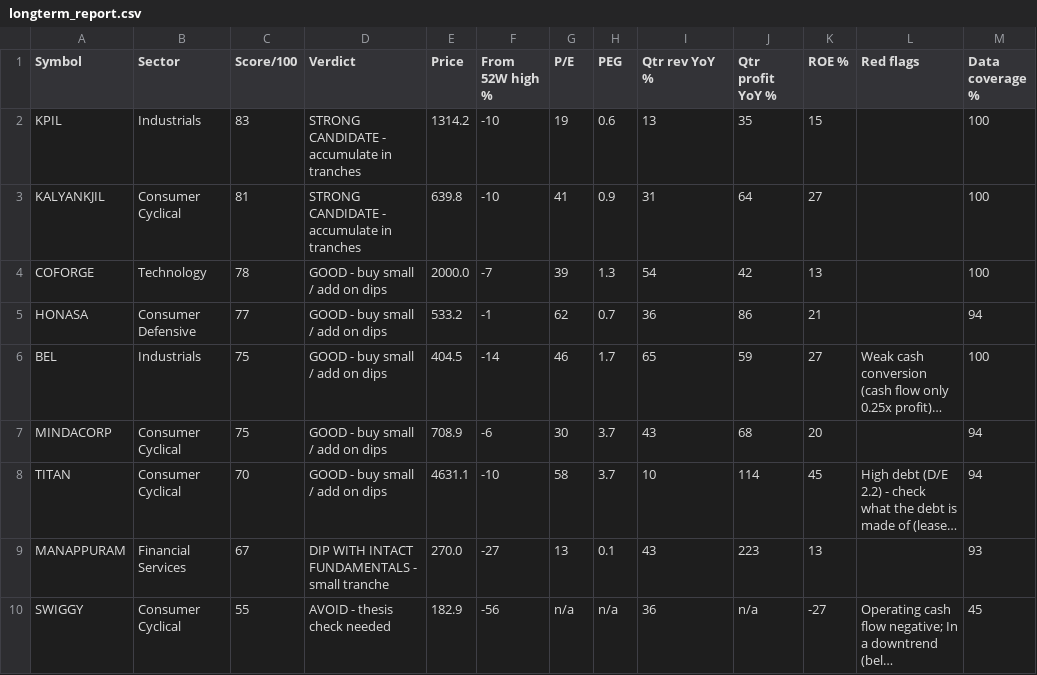
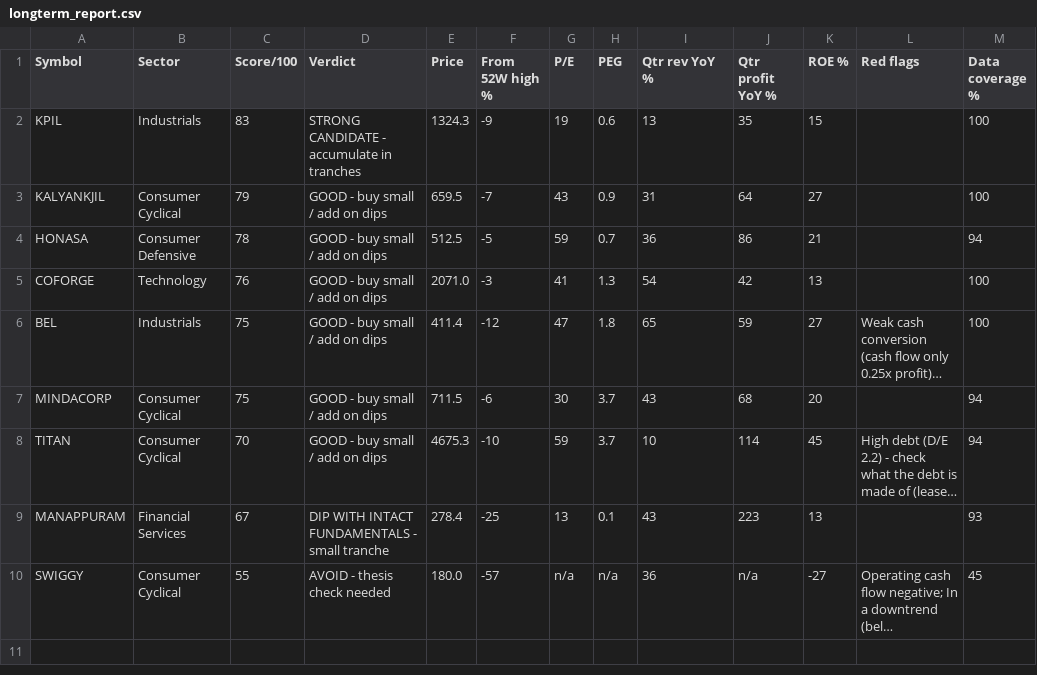
Before and after one commit to Spacewalkin/Indian-market-dashboard, a CSV file: longterm_report.csv, drawn as a sheet; long unchanged cells end in …; removed rows and columns are numbered as before the commit, all else as after; the diff names each change by its address in the sheet, - before the commit and + after, or states it on an @@ line.

```diff
--- a/longterm_report.csv
+++ b/longterm_report.csv
-E2 (Price): 1314.2
+E2 (Price): 1324.3
-F2 (From 52W high %): -10
+F2 (From 52W high %): -9
-C3 (Score/100): 81
+C3 (Score/100): 79
-D3 (Verdict): STRONG CANDIDATE - accumulate in tranches
+D3 (Verdict): GOOD - buy small / add on dips
-E3 (Price): 639.8
+E3 (Price): 659.5
-F3 (From 52W high %): -10
+F3 (From 52W high %): -7
-G3 (P/E): 41
+G3 (P/E): 43
-row 4: COFORGE | Technology | 78 | GOOD - buy small / add on dips | 2000.0 | -7 | 39 | 1.3 | 54 | 42 | 13 |  | 100
-C4 (Score/100): 77
+C4 (Score/100): 78
-E4 (Price): 533.2
+E4 (Price): 512.5
-F4 (From 52W high %): -1
+F4 (From 52W high %): -5
-G4 (P/E): 62
+G4 (P/E): 59
+row 5: COFORGE | Technology | 76 | GOOD - buy small / add on dips | 2071.0 | -3 | 41 | 1.3 | 54 | 42 | 13 |  | 100
-E6 (Price): 404.5
+E6 (Price): 411.4
-F6 (From 52W high %): -14
+F6 (From 52W high %): -12
-G6 (P/E): 46
+G6 (P/E): 47
-H6 (PEG): 1.7
+H6 (PEG): 1.8
-E7 (Price): 708.9
+E7 (Price): 711.5
-E8 (Price): 4631.1
+E8 (Price): 4675.3
-G8 (P/E): 58
+G8 (P/E): 59
-E9 (Price): 270.0
+E9 (Price): 278.4
-F9 (From 52W high %): -27
+F9 (From 52W high %): -25
-E10 (Price): 182.9
+E10 (Price): 180.0
-F10 (From 52W high %): -56
+F10 (From 52W high %): -57
```
Also changed, not shown: 1 other file.
